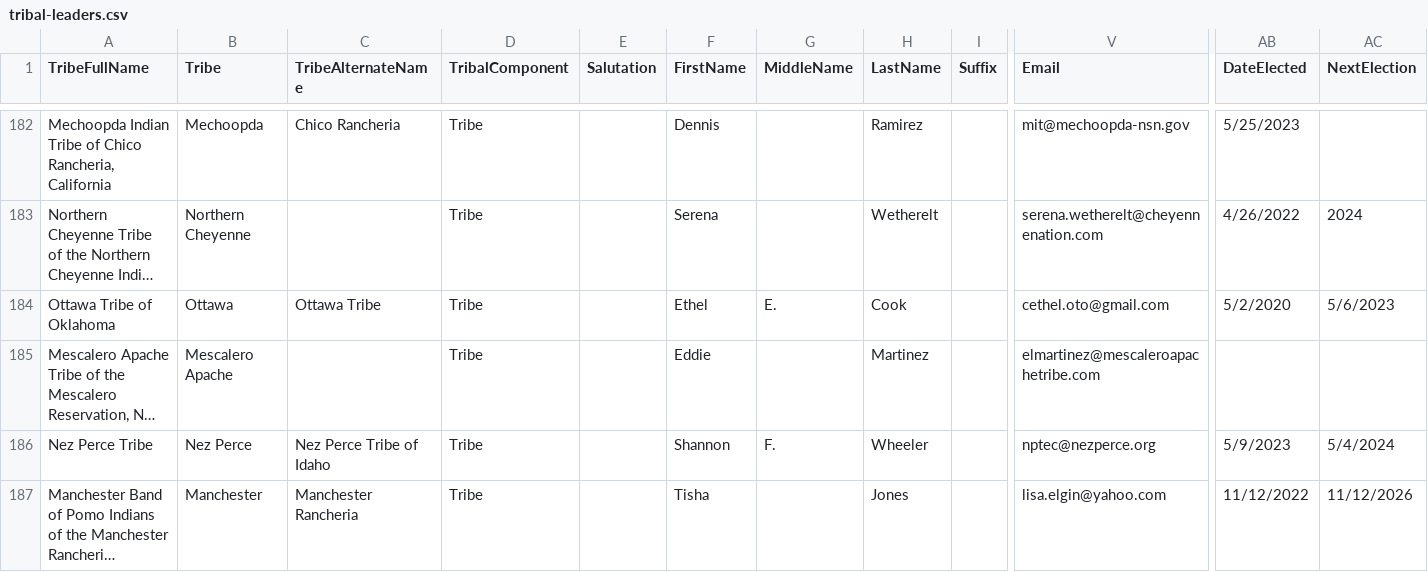
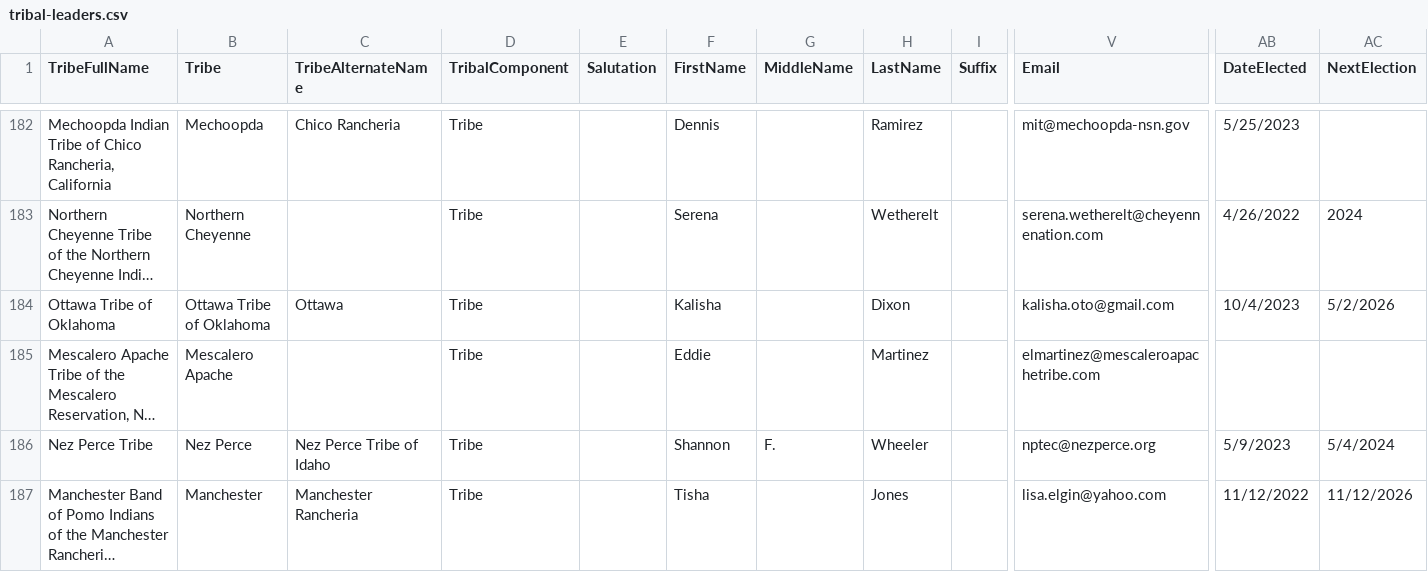
Before and after one commit to cisagov/flat-tribal-leaders, a CSV file: tribal-leaders.csv, drawn as a sheet; only a part is shown, gaps mark what is left out; long unchanged cells end in …; the diff names each change by its address in the sheet, - before the commit and + after, or states it on an @@ line.

Commit message:
Flat: latest data (2023-10-12T06:11:36.111Z) {   "date": "2023-10-12T06:11:36.111Z",   "files": [     {       "name": "tribal-leaders.csv",       "deltaBytes": 15,       "source": "https://www.bia.gov/tribal-leaders-csv"     }   ] }

```diff
--- a/tribal-leaders.csv
+++ b/tribal-leaders.csv
-B184 (Tribe): Ottawa
+B184 (Tribe): Ottawa Tribe of Oklahoma
-C184 (TribeAlternateName): Ottawa Tribe
+C184 (TribeAlternateName): Ottawa
-F184 (FirstName): Ethel
+F184 (FirstName): Kalisha
-G184 (MiddleName): E.
+G184 (MiddleName): (empty)
-H184 (LastName): Cook
+H184 (LastName): Dixon
-V184 (Email): cethel.oto@gmail.com
+V184 (Email): kalisha.oto@gmail.com
-AB184 (DateElected): 5/2/2020
+AB184 (DateElected): 10/4/2023
-AC184 (NextElection): 5/6/2023
+AC184 (NextElection): 5/2/2026
```
